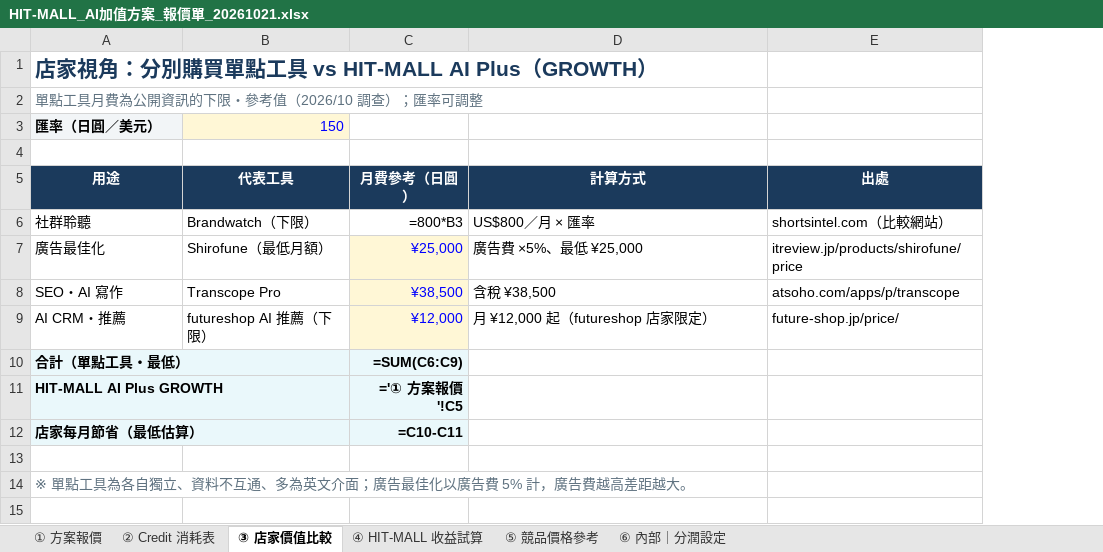
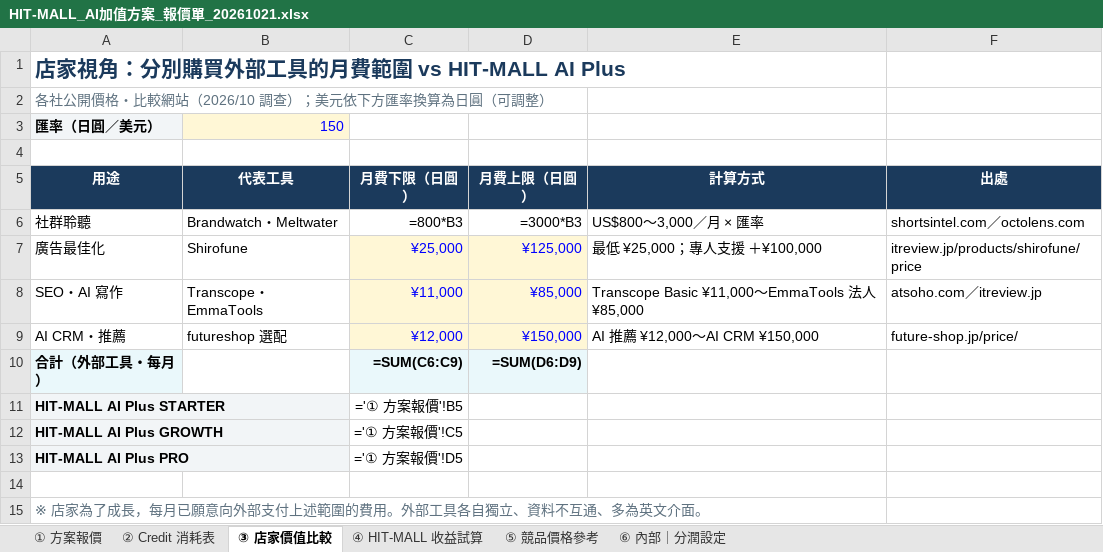
Before and after one commit to shelleychenyi/proposal, an Excel workbook: Hitmall/HIT-MALL_AI加值方案_報價單_20261021.xlsx, sheet ③ 店家價值比較, drawn as a sheet; values as stored, in another font and other column widths than the file's, no borders; formulas without a stored value are shown as written; removed rows and columns are numbered as before the commit, all else as after; the diff names each change by its address in the sheet, - before the commit and + after, or states it on an @@ line.

```diff
--- a/Hitmall/HIT-MALL_AI加值方案_報價單_20261021.xlsx (sheet ③ 店家價值比較)
+++ b/Hitmall/HIT-MALL_AI加值方案_報價單_20261021.xlsx (sheet ③ 店家價值比較)
+column D (月費上限（日圓）), rows 6-10: =3000*B3 | ¥125,000 | ¥85,000 | ¥150,000 | =SUM(D6:D9)
-A1 (用途): 店家視角：分別購買單點工具 vs HIT-MALL AI Plus（GROWTH）
+A1 (用途): 店家視角：分別購買外部工具的月費範圍 vs HIT-MALL AI Plus
-A2 (用途): 單點工具月費為公開資訊的下限・參考值（2026/10 調查）；匯率可調整
+A2 (用途): 各社公開價格・比較網站（2026/10 調查）；美元依下方匯率換算為日圓（可調整）
-C5: 月費參考（日圓）
+C5: 月費下限（日圓）
-B6 (代表工具): Brandwatch（下限）
+B6 (代表工具): Brandwatch・Meltwater
-E6 (計算方式): US$800／月 × 匯率
+E6 (計算方式): US$800〜3,000／月 × 匯率
-F6 (出處): shortsintel.com（比較網站）
+F6 (出處): shortsintel.com／octolens.com
-B7 (代表工具): Shirofune（最低月額）
+B7 (代表工具): Shirofune
-E7 (計算方式): 廣告費 ×5%、最低 ¥25,000
+E7 (計算方式): 最低 ¥25,000；專人支援 ＋¥100,000
-B8 (代表工具): Transcope Pro
+B8 (代表工具): Transcope・EmmaTools
-C8 (月費下限（日圓）): ¥38,500
+C8 (月費下限（日圓）): ¥11,000
-E8 (計算方式): 含稅 ¥38,500
+E8 (計算方式): Transcope Basic ¥11,000〜EmmaTools 法人 ¥85,000
-F8 (出處): atsoho.com/apps/p/transcope
+F8 (出處): atsoho.com／itreview.jp
-B9 (代表工具): futureshop AI 推薦（下限）
+B9 (代表工具): futureshop 選配
-E9 (計算方式): 月 ¥12,000 起（futureshop 店家限定）
+E9 (計算方式): AI 推薦 ¥12,000〜AI CRM ¥150,000
-A10 (用途): 合計（單點工具・最低）
+A10 (用途): 合計（外部工具・每月）
+row 11: HIT-MALL AI Plus STARTER |  | ='① 方案報價'!B5
@@ C12 fill: #EAF8FB → none, bold: on → off @@
-row 12: 店家每月節省（最低估算） |  | =C10-C11
+row 13: HIT-MALL AI Plus PRO |  | ='① 方案報價'!D5
-A15 (用途): ※ 單點工具為各自獨立、資料不互通、多為英文介面；廣告最佳化以廣告費 5% 計，廣告費越高差距越大。
+A15 (用途): ※ 店家為了成長，每月已願意向外部支付上述範圍的費用。外部工具各自獨立、資料不互通、多為英文介面。
```
Also changed, not shown: 2 other files.
